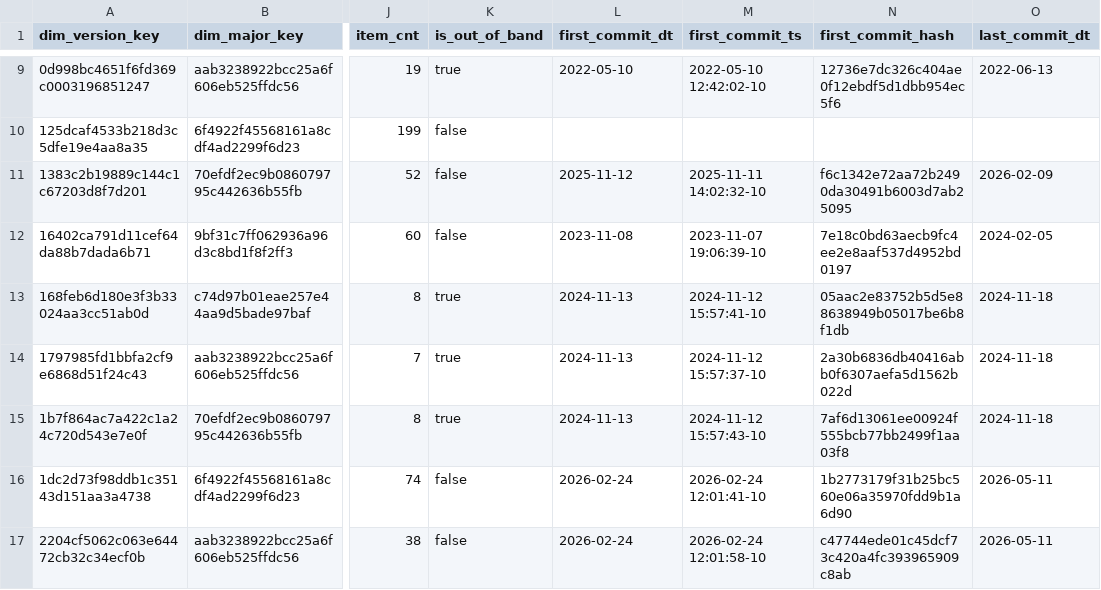
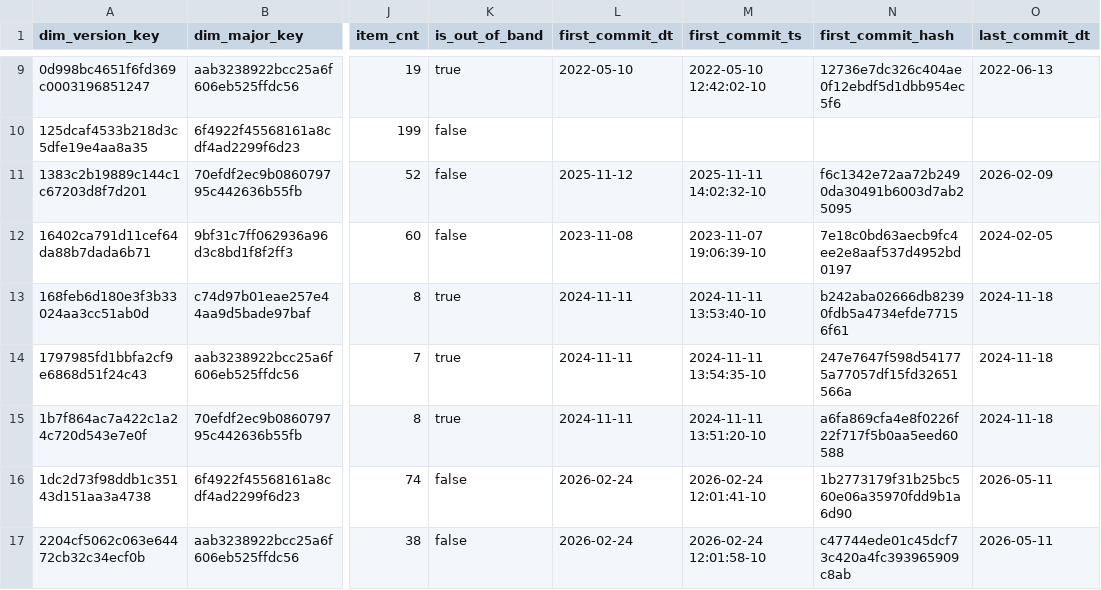
Before and after one commit to dorianinsights/postgres_bug_analysis, a CSV file: data/derived/dim_version.csv, drawn as a sheet; only a part is shown, gaps mark what is left out; the diff covers the shown part only; the diff names each change by its address in the sheet, - before the commit and + after, or states it on an @@ line.

```diff
--- a/data/derived/dim_version.csv
+++ b/data/derived/dim_version.csv
-L13:L15 (first_commit_dt): 2024-11-13
+L13:L15 (first_commit_dt): 2024-11-11
-M13 (first_commit_ts): 2024-11-12 15:57:41-10
+M13 (first_commit_ts): 2024-11-11 13:53:40-10
-N13 (first_commit_hash): 05aac2e83752b5d5e88638949b05017be6b8f1db
+N13 (first_commit_hash): b242aba02666db82390fdb5a4734efde77156f61
-M14 (first_commit_ts): 2024-11-12 15:57:37-10
+M14 (first_commit_ts): 2024-11-11 13:54:35-10
-N14 (first_commit_hash): 2a30b6836db40416abb0f6307aefa5d1562b022d
+N14 (first_commit_hash): 247e7647f598d541775a77057df15fd32651566a
-M15 (first_commit_ts): 2024-11-12 15:57:43-10
+M15 (first_commit_ts): 2024-11-11 13:51:20-10
-N15 (first_commit_hash): 7af6d13061ee00924f555bcb77bb2499f1aa03f8
+N15 (first_commit_hash): a6fa869cfa4e8f0226f22f717f5b0aa5eed60588
```
Also changed, not shown: 24 edited cells elsewhere in this file, 7 other files.
